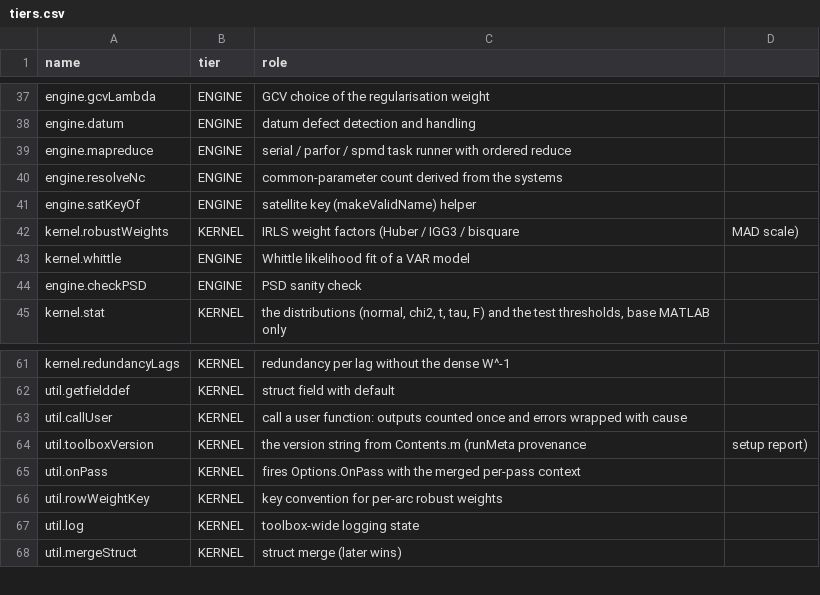
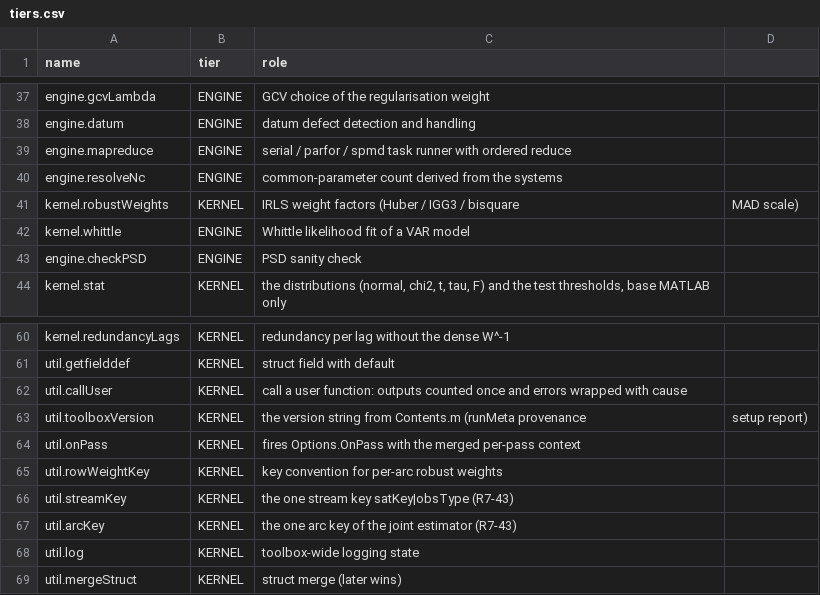
Before and after one commit to astrobayer/lsqvce, a CSV file: dev/docs_src/tiers.csv, drawn as a sheet; only a part is shown, gaps mark what is left out.

```diff
--- a/dev/docs_src/tiers.csv
+++ b/dev/docs_src/tiers.csv
@@ -40,3 +40,2 @@ engine.mapreduce,ENGINE,serial / parfor / spmd task runner with ordered reduce
 engine.resolveNc,ENGINE,common-parameter count derived from the systems
-engine.satKeyOf,ENGINE,satellite key (makeValidName) helper
 kernel.robustWeights,KERNEL,IRLS weight factors (Huber / IGG3 / bisquare, MAD scale)
@@ -66,2 +65,4 @@ util.onPass,KERNEL,fires Options.OnPass with the merged per-pass context
 util.rowWeightKey,KERNEL,key convention for per-arc robust weights
+util.streamKey,KERNEL,the one stream key satKey|obsType (R7-43)
+util.arcKey,KERNEL,the one arc key of the joint estimator (R7-43)
 util.log,KERNEL,toolbox-wide logging state
```
Also changed, not shown: dev/docs_src/long_lines.csv, 27 other files.
